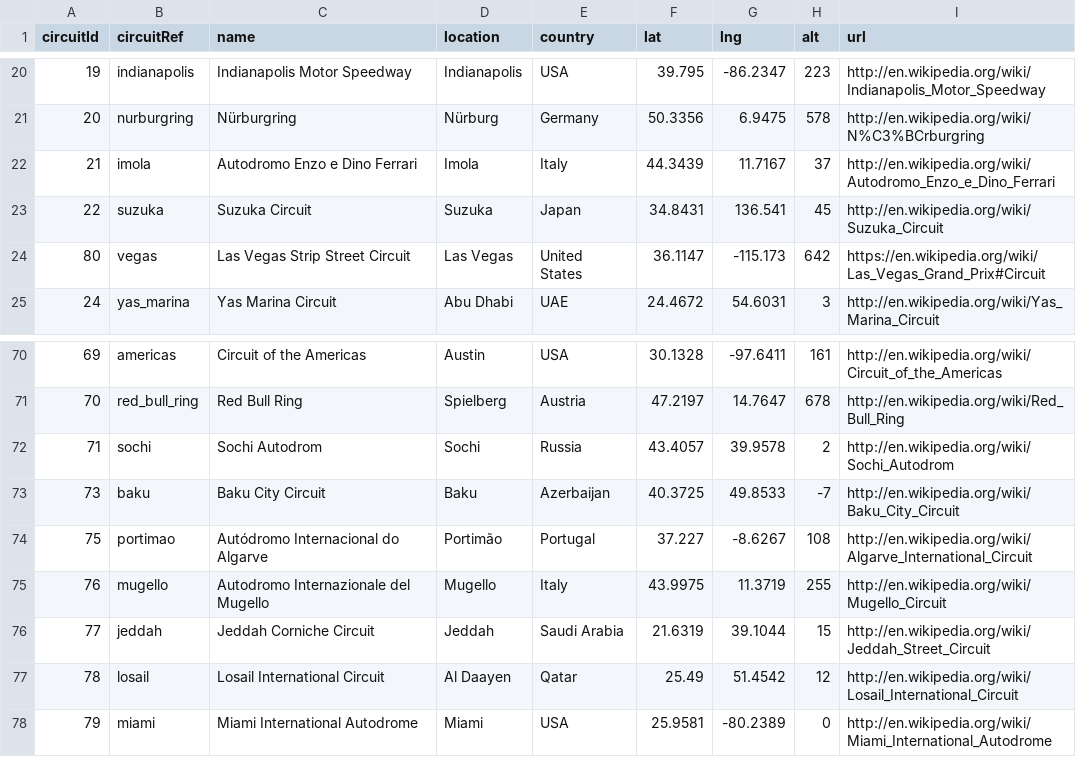
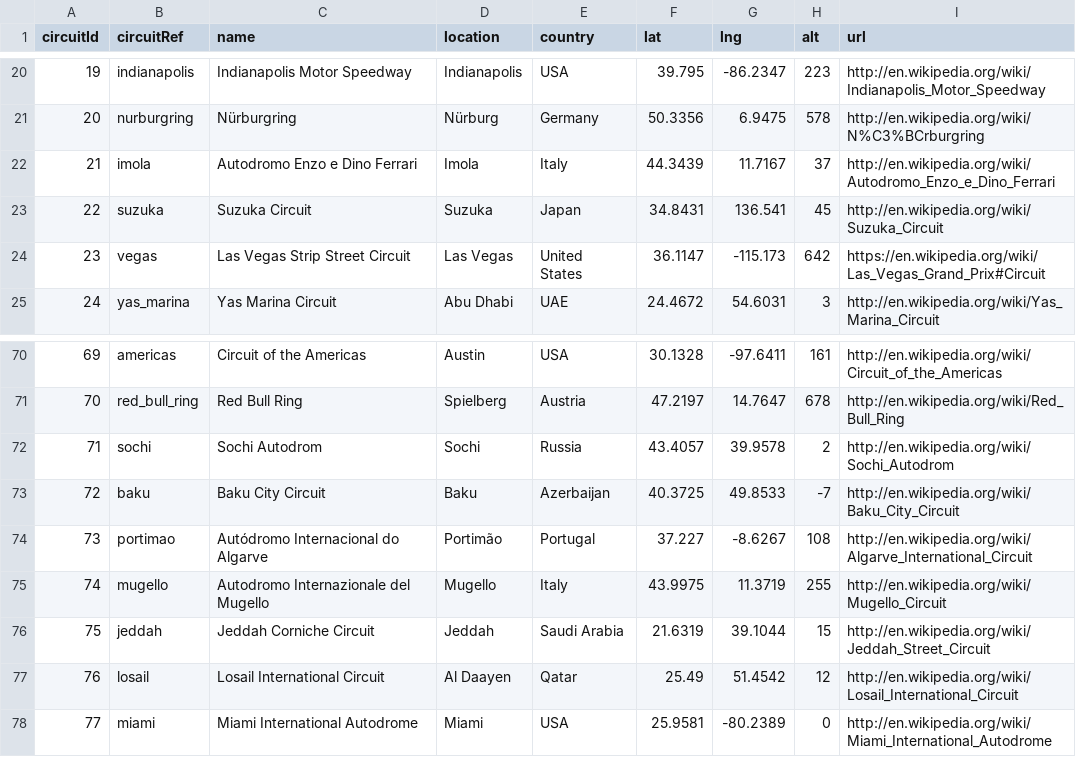
Before and after one commit to EthanYee9/f1_project, a CSV file: data/circuits.csv, drawn as a sheet; only a part is shown, gaps mark what is left out.

Commit message:
cleaning errors in source data

```diff
--- a/data/circuits.csv
+++ b/data/circuits.csv
@@ -23,3 +23,3 @@ circuitId,circuitRef,name,location,country,lat,lng,alt,url
 22,"suzuka","Suzuka Circuit","Suzuka","Japan",34.8431,136.541,45,"http://en.wikipedia.org/wiki/Suzuka_Circuit"
-80,"vegas","Las Vegas Strip Street Circuit","Las Vegas","United States",36.1147,-115.173,642,"https://en.wikipedia.org/wiki/Las_Vegas_Grand_Prix#Circuit"
+23,"vegas","Las Vegas Strip Street Circuit","Las Vegas","United States",36.1147,-115.173,642,"https://en.wikipedia.org/wiki/Las_Vegas_Grand_Prix#Circuit"
 24,"yas_marina","Yas Marina Circuit","Abu Dhabi","UAE",24.4672,54.6031,3,"http://en.wikipedia.org/wiki/Yas_Marina_Circuit"
@@ -72,7 +72,7 @@ circuitId,circuitRef,name,location,country,lat,lng,alt,url
 71,"sochi","Sochi Autodrom","Sochi","Russia",43.4057,39.9578,2,"http://en.wikipedia.org/wiki/Sochi_Autodrom"
-73,"baku","Baku City Circuit","Baku","Azerbaijan",40.3725,49.8533,-7,"http://en.wikipedia.org/wiki/Baku_City_Circuit"
-75,"portimao","Autódromo Internacional do Algarve","Portimão","Portugal",37.227,-8.6267,108,"http://en.wikipedia.org/wiki/Algarve_International_Circuit"
-76,"mugello","Autodromo Internazionale del Mugello","Mugello","Italy",43.9975,11.3719,255,"http://en.wikipedia.org/wiki/Mugello_Circuit"
-77,"jeddah","Jeddah Corniche Circuit","Jeddah","Saudi Arabia",21.6319,39.1044,15,"http://en.wikipedia.org/wiki/Jeddah_Street_Circuit"
-78,"losail","Losail International Circuit","Al Daayen","Qatar",25.49,51.4542,12,"http://en.wikipedia.org/wiki/Losail_International_Circuit"
-79,"miami","Miami International Autodrome","Miami","USA",25.9581,-80.2389,0,"http://en.wikipedia.org/wiki/Miami_International_Autodrome"
+72,"baku","Baku City Circuit","Baku","Azerbaijan",40.3725,49.8533,-7,"http://en.wikipedia.org/wiki/Baku_City_Circuit"
+73,"portimao","Autódromo Internacional do Algarve","Portimão","Portugal",37.227,-8.6267,108,"http://en.wikipedia.org/wiki/Algarve_International_Circuit"
+74,"mugello","Autodromo Internazionale del Mugello","Mugello","Italy",43.9975,11.3719,255,"http://en.wikipedia.org/wiki/Mugello_Circuit"
+75,"jeddah","Jeddah Corniche Circuit","Jeddah","Saudi Arabia",21.6319,39.1044,15,"http://en.wikipedia.org/wiki/Jeddah_Street_Circuit"
+76,"losail","Losail International Circuit","Al Daayen","Qatar",25.49,51.4542,12,"http://en.wikipedia.org/wiki/Losail_International_Circuit"
+77,"miami","Miami International Autodrome","Miami","USA",25.9581,-80.2389,0,"http://en.wikipedia.org/wiki/Miami_International_Autodrome"
```
Also changed, not shown: data/races.csv.
